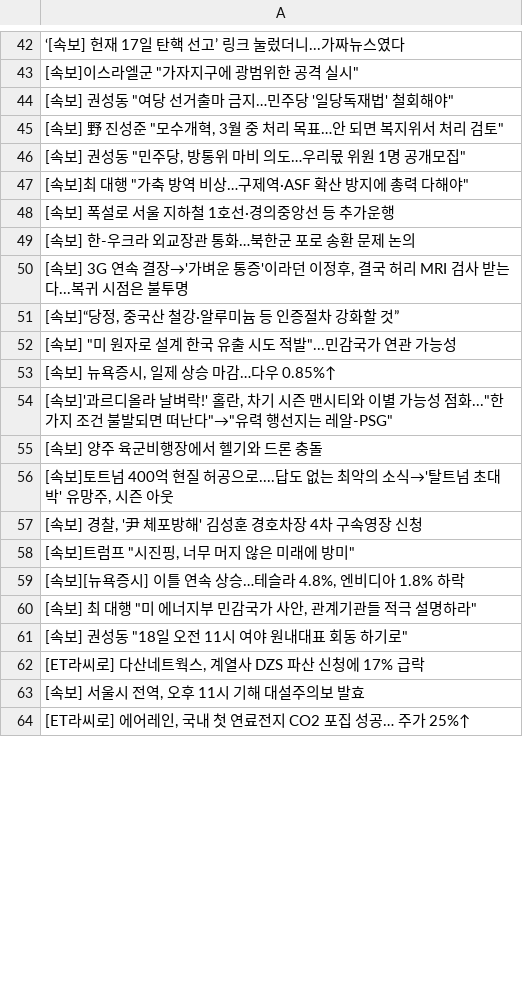
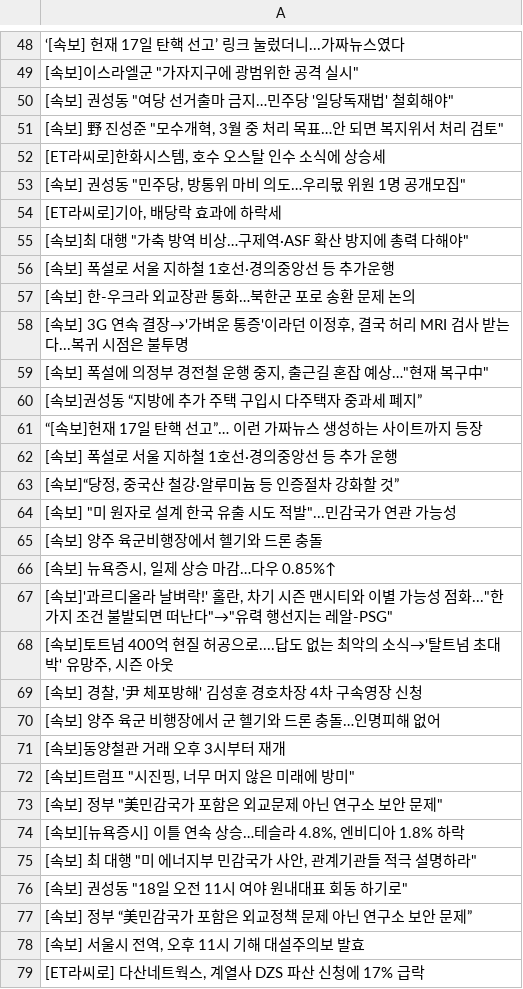
Before and after one commit to junhongkwon/News, a CSV file: newsTitle.csv, drawn as a sheet; only a part is shown, gaps mark what is left out; the shorter side is filled out with more unchanged rows; the diff covers the shown part only.

Commit message:
newsDataCollection

```diff
--- a/newsTitle.csv
+++ b/newsTitle.csv
@@ -45,3 +51,5 @@
 " [속보] 野 진성준 ""모수개혁, 3월 중 처리 목표…안 되면 복지위서 처리 검토"" "
+" [ET라씨로]한화시스템, 호수 오스탈 인수 소식에 상승세 "
 " [속보] 권성동 ""민주당, 방통위 마비 의도…우리몫 위원 1명 공개모집"" "
+" [ET라씨로]기아, 배당락 효과에 하락세 "
 " [속보]최 대행 ""가축 방역 비상…구제역·ASF 확산 방지에 총력 다해야"" "
@@ -50,10 +58,17 @@
 " [속보] 3G 연속 결장→'가벼운 통증'이라던 이정후, 결국 허리 MRI 검사 받는다...복귀 시점은 불투명 "
+" [속보] 폭설에 의정부 경전철 운행 중지, 출근길 혼잡 예상…""현재 복구中"" "
+ [속보]권성동 “지방에 추가 주택 구입시 다주택자 중과세 폐지”
+ “[속보]헌재 17일 탄핵 선고”… 이런 가짜뉴스 생성하는 사이트까지 등장
+ [속보] 폭설로 서울 지하철 1호선·경의중앙선 등 추가 운행
 " [속보]“당정, 중국산 철강·알루미늄 등 인증절차 강화할 것” "
 " [속보] ""미 원자로 설계 한국 유출 시도 적발""...민감국가 연관 가능성 "
+ [속보] 양주 육군비행장에서 헬기와 드론 충돌
 " [속보] 뉴욕증시, 일제 상승 마감…다우 0.85%↑ "
 " [속보]'과르디올라 날벼락!' 홀란, 차기 시즌 맨시티와 이별 가능성 점화...""한 가지 조건 불발되면 떠난다""→""유력 행선지는 레알-PSG"" "
- [속보] 양주 육군비행장에서 헬기와 드론 충돌
 " [속보]토트넘 400억 현질 허공으로....답도 없는 최악의 소식→'탈트넘 초대박' 유망주, 시즌 아웃 "
 " [속보] 경찰, '尹 체포방해' 김성훈 경호차장 4차 구속영장 신청 "
+ [속보] 양주 육군 비행장에서 군 헬기와 드론 충돌…인명피해 없어
+ [속보]동양철관 거래 오후 3시부터 재개
 " [속보]트럼프 ""시진핑, 너무 머지 않은 미래에 방미"" "
+" [속보] 정부 ""美민감국가 포함은 외교문제 아닌 연구소 보안 문제"" "
 " [속보][뉴욕증시] 이틀 연속 상승…테슬라 4.8%, 엔비디아 1.8% 하락 "
@@ -61,3 +76,4 @@
 " [속보] 권성동 ""18일 오전 11시 여야 원내대표 회동 하기로"" "
+ [속보] 정부 “美민감국가 포함은 외교정책 문제 아닌 연구소 보안 문제”
+" [속보] 서울시 전역, 오후 11시 기해 대설주의보 발효 "
 " [ET라씨로] 다산네트웍스, 계열사 DZS 파산 신청에 17% 급락 "
-" [속보] 서울시 전역, 오후 11시 기해 대설주의보 발효 "
```
Also changed, not shown: 12 added rows, 22 removed rows, 16 moved rows and 4 edited cells elsewhere in this file.
